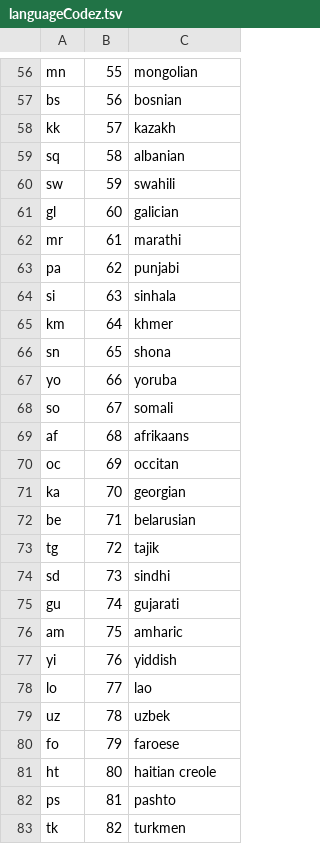
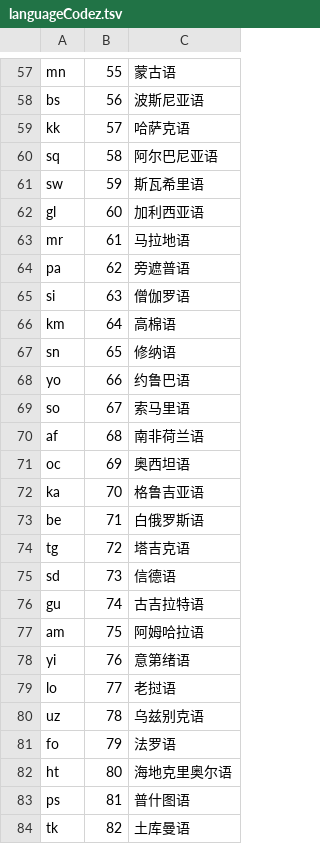
Before and after one commit to geh293368-dotcom/Whisper-Agent-CLI, a TSV file: Whisper/Whisper/languageCodez.tsv, drawn as a sheet; only a part is shown, gaps mark what is left out; addresses are those after the commit; the diff covers the shown part only; the diff names each change by its address in the sheet, - before the commit and + after, or states it on an @@ line.

```diff
--- a/Whisper/Whisper/languageCodez.tsv
+++ b/Whisper/Whisper/languageCodez.tsv
-C57: mongolian
+C57: 蒙古语
-C58: bosnian
+C58: 波斯尼亚语
-C59: kazakh
+C59: 哈萨克语
-C60: albanian
+C60: 阿尔巴尼亚语
-C61: swahili
+C61: 斯瓦希里语
-C62: galician
+C62: 加利西亚语
-C63: marathi
+C63: 马拉地语
-C64: punjabi
+C64: 旁遮普语
-C65: sinhala
+C65: 僧伽罗语
-C66: khmer
+C66: 高棉语
-C67: shona
+C67: 修纳语
-C68: yoruba
+C68: 约鲁巴语
-C69: somali
+C69: 索马里语
-C70: afrikaans
+C70: 南非荷兰语
-C71: occitan
+C71: 奥西坦语
-C72: georgian
+C72: 格鲁吉亚语
-C73: belarusian
+C73: 白俄罗斯语
-C74: tajik
+C74: 塔吉克语
-C75: sindhi
+C75: 信德语
-C76: gujarati
+C76: 古吉拉特语
-C77: amharic
+C77: 阿姆哈拉语
-C78: yiddish
+C78: 意第绪语
-C79: lao
+C79: 老挝语
-C80: uzbek
+C80: 乌兹别克语
-C81: faroese
+C81: 法罗语
-C82: haitian creole
+C82: 海地克里奥尔语
-C83: pashto
+C83: 普什图语
-C84: turkmen
+C84: 土库曼语
```
Also changed, not shown: 1 added row and 71 edited cells elsewhere in this file, 3 other files.
